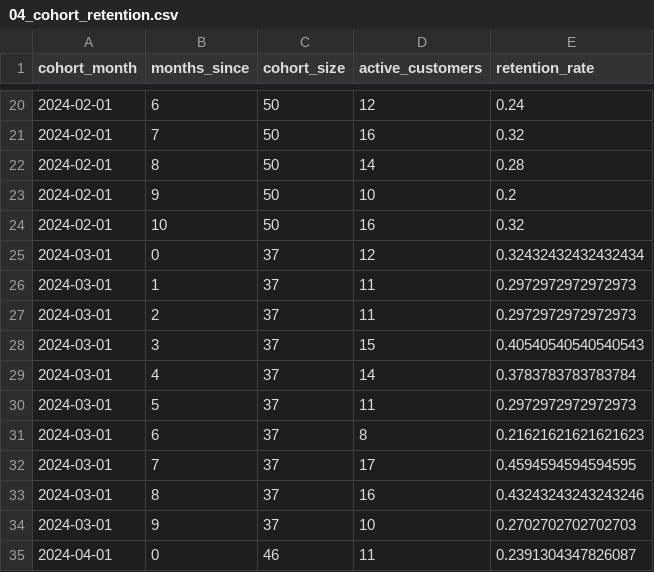
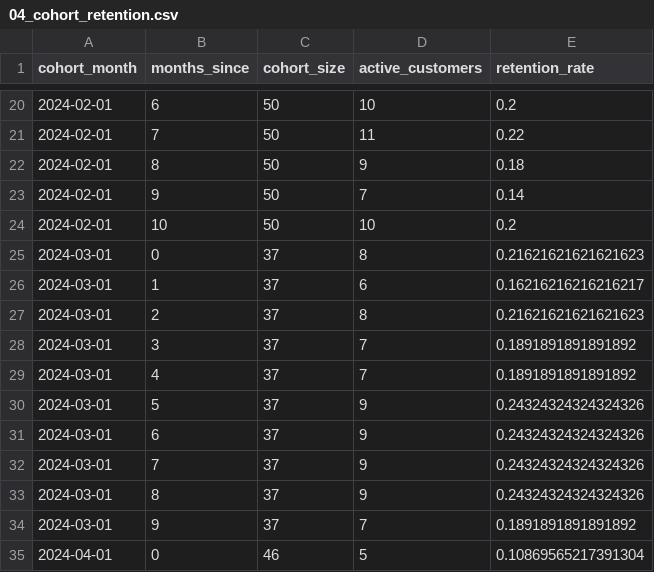
Before and after one commit to alyssadata/analytics-portfolio, a CSV file: outputs/04_cohort_retention.csv, drawn as a sheet; only a part is shown, gaps mark what is left out; the diff covers the shown part only.

```diff
--- a/outputs/04_cohort_retention.csv
+++ b/outputs/04_cohort_retention.csv
@@ -20,16 +20,16 @@ cohort_month,months_since,cohort_size,active_customers,retention_rate
-2024-02-01,6,50,12,0.24
-2024-02-01,7,50,16,0.32
-2024-02-01,8,50,14,0.28
-2024-02-01,9,50,10,0.2
-2024-02-01,10,50,16,0.32
-2024-03-01,0,37,12,0.32432432432432434
-2024-03-01,1,37,11,0.2972972972972973
-2024-03-01,2,37,11,0.2972972972972973
-2024-03-01,3,37,15,0.40540540540540543
-2024-03-01,4,37,14,0.3783783783783784
-2024-03-01,5,37,11,0.2972972972972973
-2024-03-01,6,37,8,0.21621621621621623
-2024-03-01,7,37,17,0.4594594594594595
-2024-03-01,8,37,16,0.43243243243243246
-2024-03-01,9,37,10,0.2702702702702703
-2024-04-01,0,46,11,0.2391304347826087
+2024-02-01,6,50,10,0.2
+2024-02-01,7,50,11,0.22
+2024-02-01,8,50,9,0.18
+2024-02-01,9,50,7,0.14
+2024-02-01,10,50,10,0.2
+2024-03-01,0,37,8,0.21621621621621623
+2024-03-01,1,37,6,0.16216216216216217
+2024-03-01,2,37,8,0.21621621621621623
+2024-03-01,3,37,7,0.1891891891891892
+2024-03-01,4,37,7,0.1891891891891892
+2024-03-01,5,37,9,0.24324324324324326
+2024-03-01,6,37,9,0.24324324324324326
+2024-03-01,7,37,9,0.24324324324324326
+2024-03-01,8,37,9,0.24324324324324326
+2024-03-01,9,37,7,0.1891891891891892
+2024-04-01,0,46,5,0.10869565217391304
```
Also changed, not shown: 122 edited cells elsewhere in this file, outputs/01_daily_kpis.csv, outputs/03_conversion_by_channel.csv, 5 other files.
